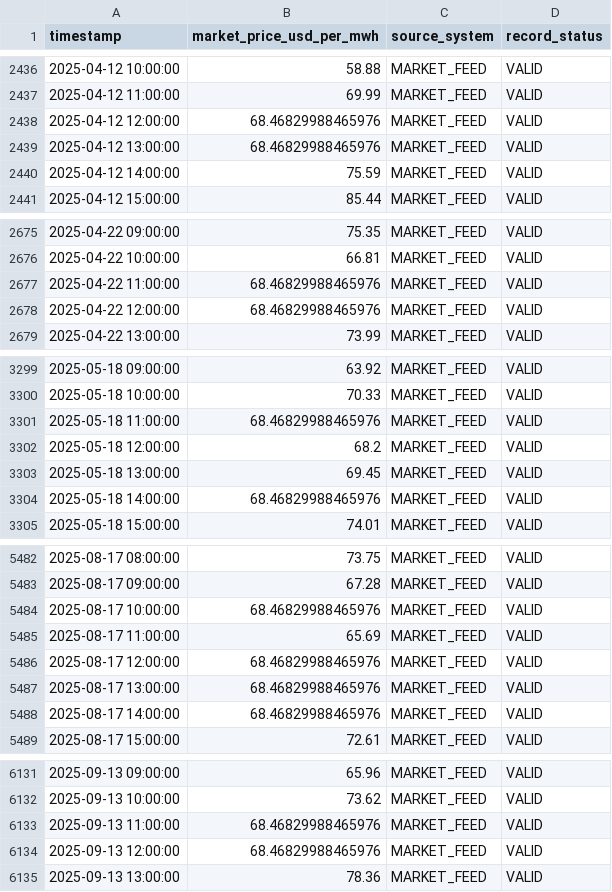
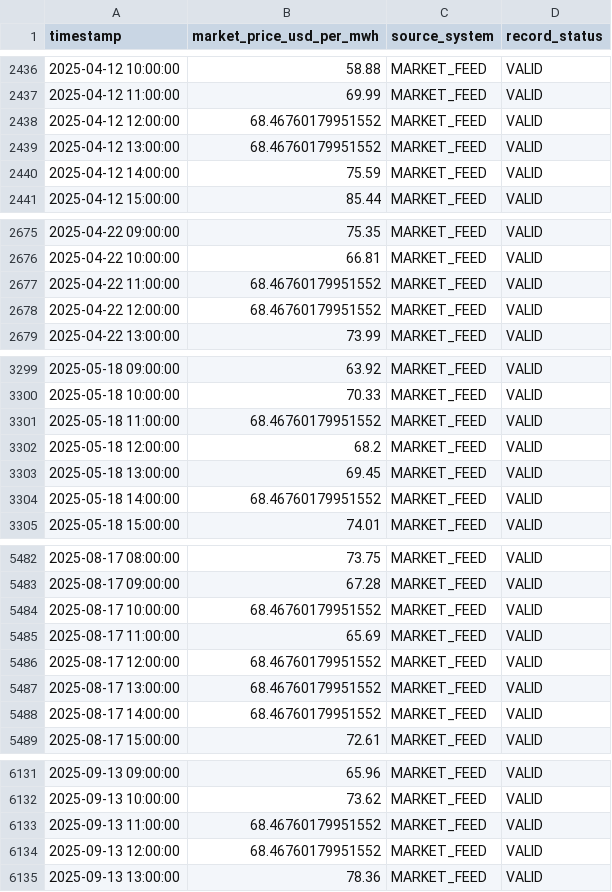
Before and after one commit to sadamhabnawi28/GreenGrid_Energy_Project, a CSV file: datasets/greengrid_v2_2/clean_data/market_price_clean.csv, drawn as a sheet; only a part is shown, gaps mark what is left out; the diff covers the shown part only.

Commit message:
Changes to be committed: 	modified:   datasets/greengrid_v2_2/clean_data/bess_operations_clean.csv 	modified:   datasets/greengrid_v2_2/clean_data/ems_operations_clean.csv 	modified:   datasets/greengrid_v2_2/clean_data/market_price_clean.csv 	modified:   datasets/greengrid_v2_2/clean_data/scada_generation_clean.csv 	modified:   scripts/data_cleaning.ipynb

```diff
--- a/datasets/greengrid_v2_2/clean_data/market_price_clean.csv
+++ b/datasets/greengrid_v2_2/clean_data/market_price_clean.csv
@@ -2437,4 +2437,4 @@ timestamp,market_price_usd_per_mwh,source_system,record_status
 2025-04-12 11:00:00,69.99,MARKET_FEED,VALID
-2025-04-12 12:00:00,68.46829988465976,MARKET_FEED,VALID
-2025-04-12 13:00:00,68.46829988465976,MARKET_FEED,VALID
+2025-04-12 12:00:00,68.46760179951552,MARKET_FEED,VALID
+2025-04-12 13:00:00,68.46760179951552,MARKET_FEED,VALID
 2025-04-12 14:00:00,75.59,MARKET_FEED,VALID
@@ -2676,4 +2676,4 @@ timestamp,market_price_usd_per_mwh,source_system,record_status
 2025-04-22 10:00:00,66.81,MARKET_FEED,VALID
-2025-04-22 11:00:00,68.46829988465976,MARKET_FEED,VALID
-2025-04-22 12:00:00,68.46829988465976,MARKET_FEED,VALID
+2025-04-22 11:00:00,68.46760179951552,MARKET_FEED,VALID
+2025-04-22 12:00:00,68.46760179951552,MARKET_FEED,VALID
 2025-04-22 13:00:00,73.99,MARKET_FEED,VALID
@@ -3300,6 +3300,6 @@ timestamp,market_price_usd_per_mwh,source_system,record_status
 2025-05-18 10:00:00,70.33,MARKET_FEED,VALID
-2025-05-18 11:00:00,68.46829988465976,MARKET_FEED,VALID
+2025-05-18 11:00:00,68.46760179951552,MARKET_FEED,VALID
 2025-05-18 12:00:00,68.2,MARKET_FEED,VALID
 2025-05-18 13:00:00,69.45,MARKET_FEED,VALID
-2025-05-18 14:00:00,68.46829988465976,MARKET_FEED,VALID
+2025-05-18 14:00:00,68.46760179951552,MARKET_FEED,VALID
 2025-05-18 15:00:00,74.01,MARKET_FEED,VALID
@@ -5483,7 +5483,7 @@ timestamp,market_price_usd_per_mwh,source_system,record_status
 2025-08-17 09:00:00,67.28,MARKET_FEED,VALID
-2025-08-17 10:00:00,68.46829988465976,MARKET_FEED,VALID
+2025-08-17 10:00:00,68.46760179951552,MARKET_FEED,VALID
 2025-08-17 11:00:00,65.69,MARKET_FEED,VALID
-2025-08-17 12:00:00,68.46829988465976,MARKET_FEED,VALID
-2025-08-17 13:00:00,68.46829988465976,MARKET_FEED,VALID
-2025-08-17 14:00:00,68.46829988465976,MARKET_FEED,VALID
+2025-08-17 12:00:00,68.46760179951552,MARKET_FEED,VALID
+2025-08-17 13:00:00,68.46760179951552,MARKET_FEED,VALID
+2025-08-17 14:00:00,68.46760179951552,MARKET_FEED,VALID
 2025-08-17 15:00:00,72.61,MARKET_FEED,VALID
@@ -6132,4 +6132,4 @@ timestamp,market_price_usd_per_mwh,source_system,record_status
 2025-09-13 10:00:00,73.62,MARKET_FEED,VALID
-2025-09-13 11:00:00,68.46829988465976,MARKET_FEED,VALID
-2025-09-13 12:00:00,68.46829988465976,MARKET_FEED,VALID
+2025-09-13 11:00:00,68.46760179951552,MARKET_FEED,VALID
+2025-09-13 12:00:00,68.46760179951552,MARKET_FEED,VALID
 2025-09-13 13:00:00,78.36,MARKET_FEED,VALID
```
Also changed, not shown: 79 edited cells elsewhere in this file, 4 other files.
